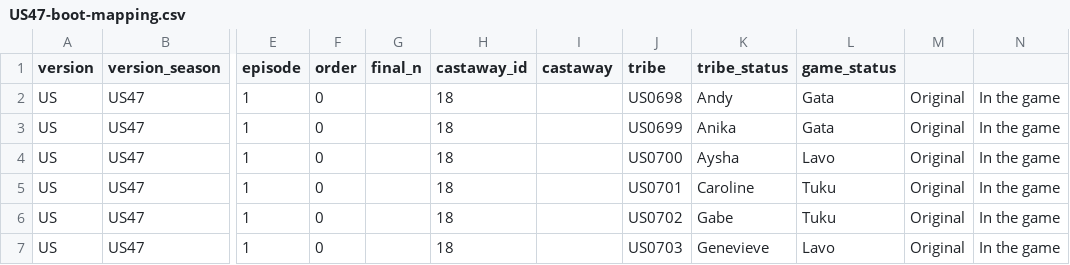
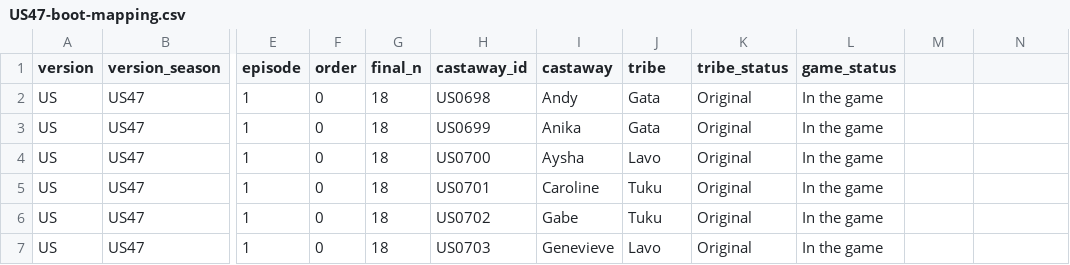
Before and after one commit to doehm/survivoR, a CSV file: dev/data/in-progress/US47-boot-mapping.csv, drawn as a sheet; only a part is shown, gaps mark what is left out; the diff covers the shown part only; the diff names each change by its address in the sheet, - before the commit and + after, or states it on an @@ line.

Commit message:
DEV in progress

```diff
--- a/dev/data/in-progress/US47-boot-mapping.csv
+++ b/dev/data/in-progress/US47-boot-mapping.csv
-G2:G7 (final_n): (empty)
+G2:G7 (final_n): 18
-H2 (castaway_id): 18
+H2 (castaway_id): US0698
-I2 (castaway): (empty)
+I2 (castaway): Andy
-J2 (tribe): US0698
+J2 (tribe): Gata
-K2 (tribe_status): Andy
+K2 (tribe_status): Original
-L2:L3 (game_status): Gata
+L2:L3 (game_status): In the game
-M2:M7: Original
+M2:M7: (empty)
-N2:N7: In the game
+N2:N7: (empty)
-H3 (castaway_id): 18
+H3 (castaway_id): US0699
-I3 (castaway): (empty)
+I3 (castaway): Anika
-J3 (tribe): US0699
+J3 (tribe): Gata
-K3 (tribe_status): Anika
+K3 (tribe_status): Original
-H4 (castaway_id): 18
+H4 (castaway_id): US0700
-I4 (castaway): (empty)
+I4 (castaway): Aysha
-J4 (tribe): US0700
+J4 (tribe): Lavo
-K4 (tribe_status): Aysha
+K4 (tribe_status): Original
-L4 (game_status): Lavo
+L4 (game_status): In the game
-H5 (castaway_id): 18
+H5 (castaway_id): US0701
-I5 (castaway): (empty)
+I5 (castaway): Caroline
-J5 (tribe): US0701
+J5 (tribe): Tuku
-K5 (tribe_status): Caroline
+K5 (tribe_status): Original
-L5:L6 (game_status): Tuku
+L5:L6 (game_status): In the game
-H6 (castaway_id): 18
+H6 (castaway_id): US0702
-I6 (castaway): (empty)
+I6 (castaway): Gabe
-J6 (tribe): US0702
+J6 (tribe): Tuku
-K6 (tribe_status): Gabe
+K6 (tribe_status): Original
-H7 (castaway_id): 18
+H7 (castaway_id): US0703
-I7 (castaway): (empty)
+I7 (castaway): Genevieve
-J7 (tribe): US0703
+J7 (tribe): Lavo
-K7 (tribe_status): Genevieve
+K7 (tribe_status): Original
-L7 (game_status): Lavo
+L7 (game_status): In the game
```
Also changed, not shown: 96 edited cells elsewhere in this file.
